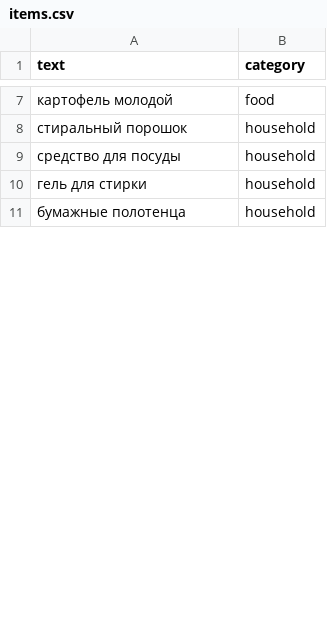
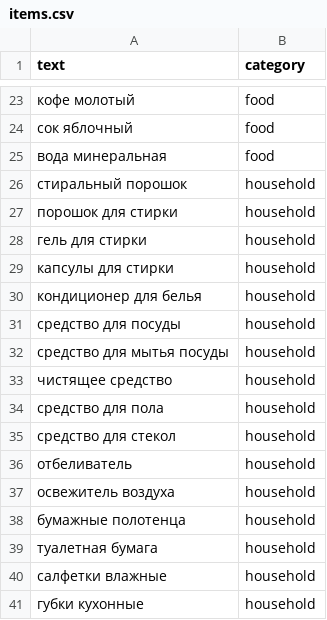
Before and after one commit to forafox/receipt-tracker, a CSV file: dataset/category/items.csv, drawn as a sheet; only a part is shown, gaps mark what is left out; the diff covers the shown part only.

```diff
--- a/dataset/category/items.csv
+++ b/dataset/category/items.csv
@@ -7,5 +23,19 @@ text,category
-картофель молодой,food
+кофе молотый,food
+сок яблочный,food
+вода минеральная,food
 стиральный порошок,household
+порошок для стирки,household
+гель для стирки,household
+капсулы для стирки,household
+кондиционер для белья,household
 средство для посуды,household
-гель для стирки,household
+средство для мытья посуды,household
+чистящее средство,household
+средство для пола,household
+средство для стекол,household
+отбеливатель,household
+освежитель воздуха,household
 бумажные полотенца,household
+туалетная бумага,household
+салфетки влажные,household
+губки кухонные,household
```
Also changed, not shown: 68 added rows and 1 edited cell elsewhere in this file, 14 other files.
